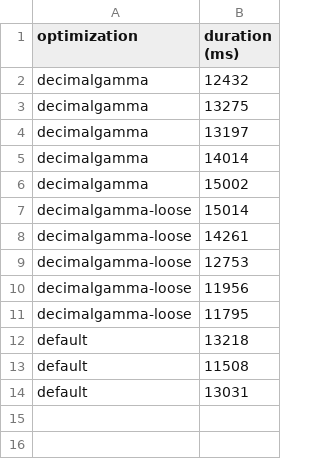
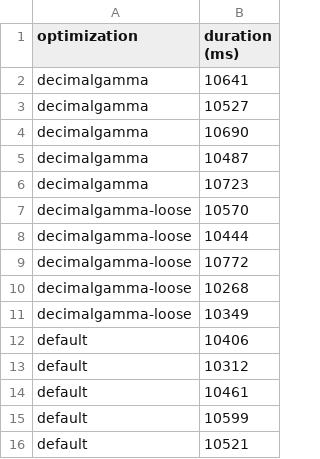
Before and after one commit to elwin/rumble, a CSV file: results/git_g.csv, drawn as a sheet.

```diff
--- a/results/git_g.csv
+++ b/results/git_g.csv
@@ -1,14 +1,16 @@
 optimization,duration (ms)
-decimalgamma,12432
-decimalgamma,13275
-decimalgamma,13197
-decimalgamma,14014
-decimalgamma,15002
-decimalgamma-loose,15014
-decimalgamma-loose,14261
-decimalgamma-loose,12753
-decimalgamma-loose,11956
-decimalgamma-loose,11795
-default,13218
-default,11508
-default,13031
+decimalgamma,10641
+decimalgamma,10527
+decimalgamma,10690
+decimalgamma,10487
+decimalgamma,10723
+decimalgamma-loose,10570
+decimalgamma-loose,10444
+decimalgamma-loose,10772
+decimalgamma-loose,10268
+decimalgamma-loose,10349
+default,10406
+default,10312
+default,10461
+default,10599
+default,10521
```
Also changed, not shown: results/git.csv, results/git_o.csv, 2 other files.
